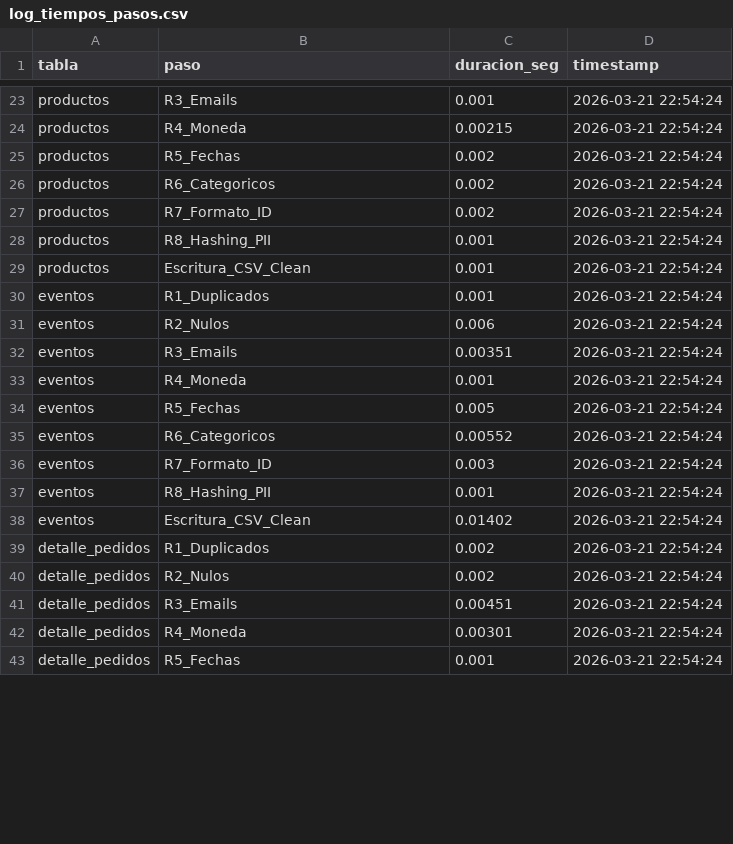
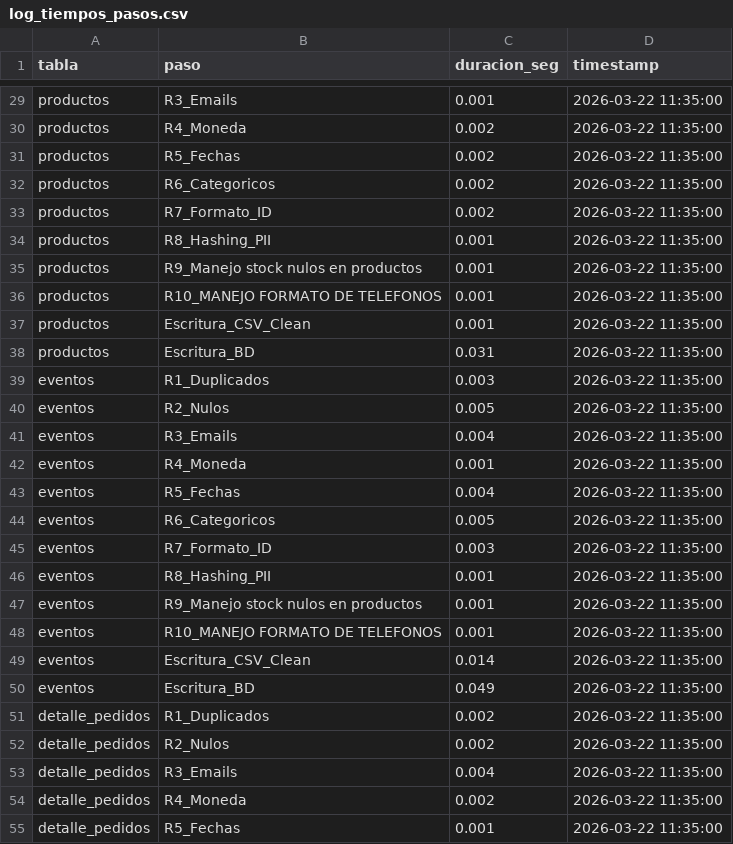
Before and after one commit to progoas3/reto_tecnico_Meli, a CSV file: outputs/log_tiempos_pasos.csv, drawn as a sheet; only a part is shown, gaps mark what is left out; addresses are those after the commit; the diff covers the shown part only; the diff names each change by its address in the sheet, - before the commit and + after, or states it on an @@ line.

Commit message:
Ajute para la escritura contraluria  [temporal]

```diff
--- a/outputs/log_tiempos_pasos.csv
+++ b/outputs/log_tiempos_pasos.csv
-D29:D34 (timestamp): 2026-03-21 22:54:24
+D29:D34 (timestamp): 2026-03-22 11:35:00
-C30 (duracion_seg): 0.00215
+C30 (duracion_seg): 0.002
+row 35: productos | R9_Manejo stock nulos en productos | 0.001 | 2026-03-22 11:35:00
+row 36: productos | R10_MANEJO FORMATO DE TELEFONOS | 0.001 | 2026-03-22 11:35:00
-D37 (timestamp): 2026-03-21 22:54:24
+D37 (timestamp): 2026-03-22 11:35:00
+row 38: productos | Escritura_BD | 0.031 | 2026-03-22 11:35:00
-C39 (duracion_seg): 0.001
+C39 (duracion_seg): 0.003
-D39:D46 (timestamp): 2026-03-21 22:54:24
+D39:D46 (timestamp): 2026-03-22 11:35:00
-C40 (duracion_seg): 0.006
+C40 (duracion_seg): 0.005
-C41 (duracion_seg): 0.00351
+C41 (duracion_seg): 0.004
-C43 (duracion_seg): 0.005
+C43 (duracion_seg): 0.004
-C44 (duracion_seg): 0.00552
+C44 (duracion_seg): 0.005
+row 47: eventos | R9_Manejo stock nulos en productos | 0.001 | 2026-03-22 11:35:00
+row 48: eventos | R10_MANEJO FORMATO DE TELEFONOS | 0.001 | 2026-03-22 11:35:00
-C49 (duracion_seg): 0.01402
+C49 (duracion_seg): 0.014
-D49 (timestamp): 2026-03-21 22:54:24
+D49 (timestamp): 2026-03-22 11:35:00
+row 50: eventos | Escritura_BD | 0.049 | 2026-03-22 11:35:00
-D51:D55 (timestamp): 2026-03-21 22:54:24
+D51:D55 (timestamp): 2026-03-22 11:35:00
-C53 (duracion_seg): 0.00451
+C53 (duracion_seg): 0.004
-C54 (duracion_seg): 0.00301
+C54 (duracion_seg): 0.002
```
Also changed, not shown: 10 added rows and 43 edited cells elsewhere in this file, 35 other files.
